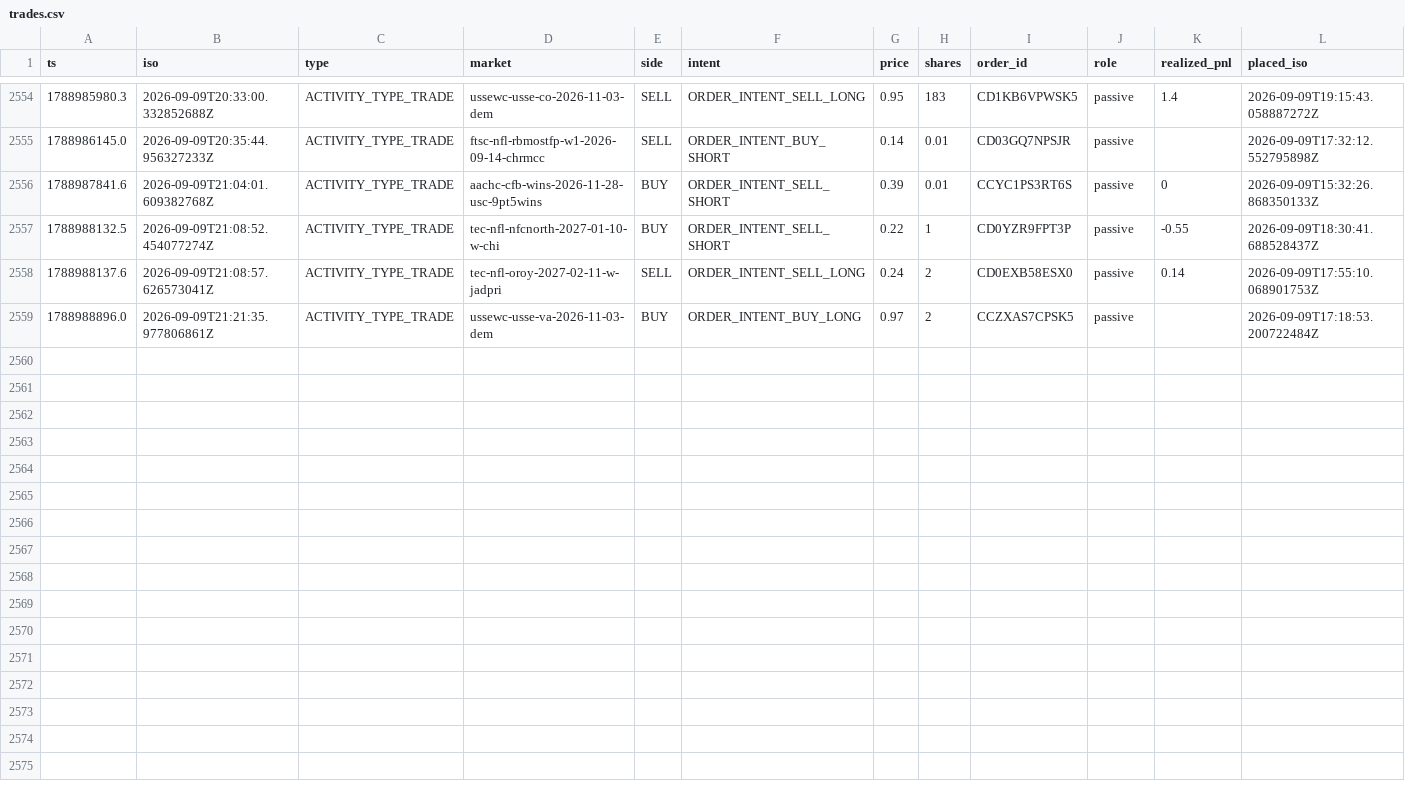
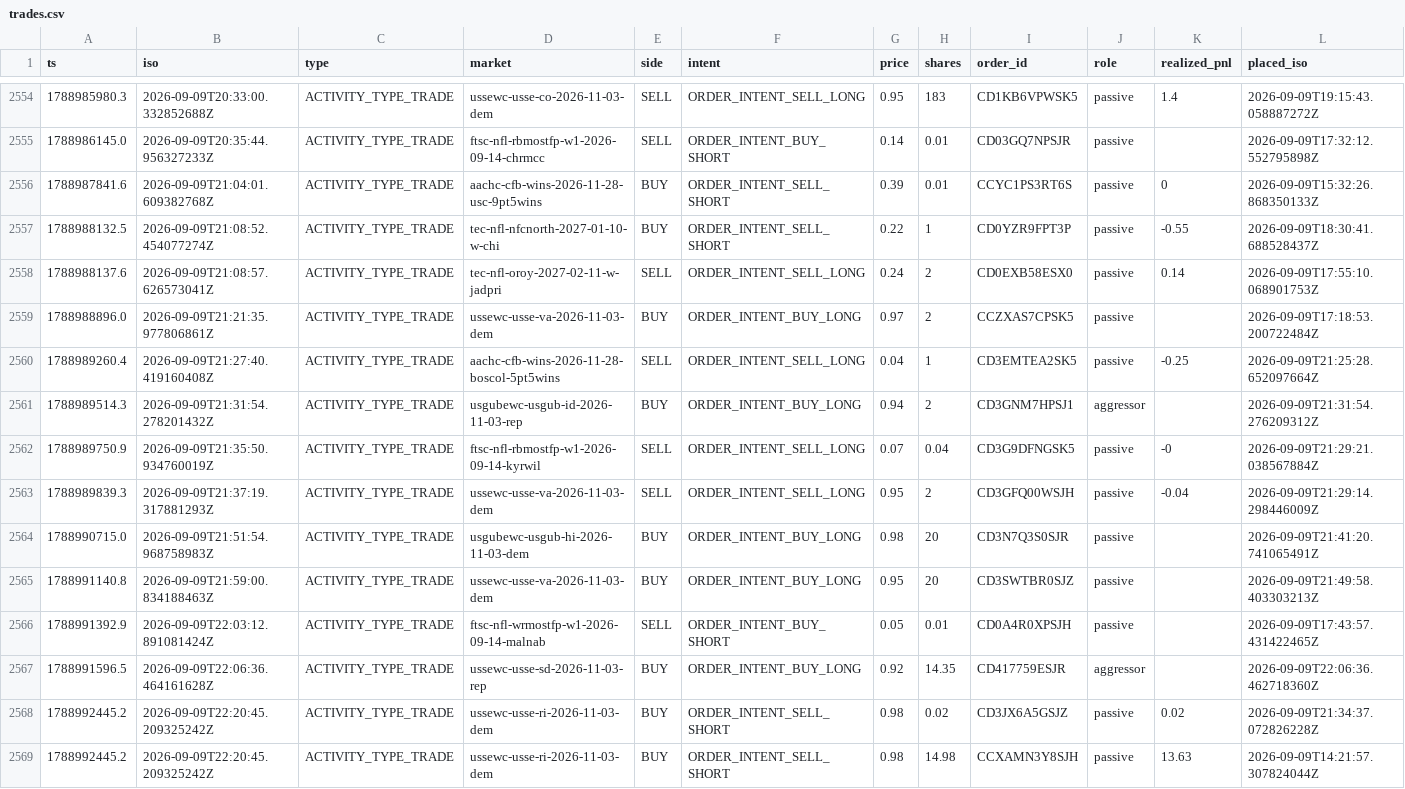
Before and after one commit to wfco223/Liquidity-rewards, a CSV file: data/trades.csv, drawn as a sheet; only a part is shown, gaps mark what is left out; rows hold the shown columns only; the diff names each change by its address in the sheet, - before the commit and + after, or states it on an @@ line.

Commit message:
trade history: +10 rows [skip ci]

```diff
--- a/data/trades.csv
+++ b/data/trades.csv
+row 2560: 1788989260.4 | 2026-09-09T21:27:40.419160408Z | ACTIVITY_TYPE_TRADE | aachc-cfb-wins-2026-11-28-boscol-5pt5wins | SELL | ORDER_INTENT_SELL_LONG | 0.04 | 1 | CD3EMTEA2SK5 | passive | -0.25 | 2026-09-09T21:25:28.652097664Z
+row 2561: 1788989514.3 | 2026-09-09T21:31:54.278201432Z | ACTIVITY_TYPE_TRADE | usgubewc-usgub-id-2026-11-03-rep | BUY | ORDER_INTENT_BUY_LONG | 0.94 | 2 | CD3GNM7HPSJ1 | aggressor |  | 2026-09-09T21:31:54.276209312Z
+row 2562: 1788989750.9 | 2026-09-09T21:35:50.934760019Z | ACTIVITY_TYPE_TRADE | ftsc-nfl-rbmostfp-w1-2026-09-14-kyrwil | SELL | ORDER_INTENT_SELL_LONG | 0.07 | 0.04 | CD3G9DFNGSK5 | passive | -0 | 2026-09-09T21:29:21.038567884Z
+row 2563: 1788989839.3 | 2026-09-09T21:37:19.317881293Z | ACTIVITY_TYPE_TRADE | ussewc-usse-va-2026-11-03-dem | SELL | ORDER_INTENT_SELL_LONG | 0.95 | 2 | CD3GFQ00WSJH | passive | -0.04 | 2026-09-09T21:29:14.298446009Z
+row 2564: 1788990715.0 | 2026-09-09T21:51:54.968758983Z | ACTIVITY_TYPE_TRADE | usgubewc-usgub-hi-2026-11-03-dem | BUY | ORDER_INTENT_BUY_LONG | 0.98 | 20 | CD3N7Q3S0SJR | passive |  | 2026-09-09T21:41:20.741065491Z
+row 2565: 1788991140.8 | 2026-09-09T21:59:00.834188463Z | ACTIVITY_TYPE_TRADE | ussewc-usse-va-2026-11-03-dem | BUY | ORDER_INTENT_BUY_LONG | 0.95 | 20 | CD3SWTBR0SJZ | passive |  | 2026-09-09T21:49:58.403303213Z
+row 2566: 1788991392.9 | 2026-09-09T22:03:12.891081424Z | ACTIVITY_TYPE_TRADE | ftsc-nfl-wrmostfp-w1-2026-09-14-malnab | SELL | ORDER_INTENT_BUY_SHORT | 0.05 | 0.01 | CD0A4R0XPSJH | passive |  | 2026-09-09T17:43:57.431422465Z
+row 2567: 1788991596.5 | 2026-09-09T22:06:36.464161628Z | ACTIVITY_TYPE_TRADE | ussewc-usse-sd-2026-11-03-rep | BUY | ORDER_INTENT_BUY_LONG | 0.92 | 14.35 | CD417759ESJR | aggressor |  | 2026-09-09T22:06:36.462718360Z
+row 2568: 1788992445.2 | 2026-09-09T22:20:45.209325242Z | ACTIVITY_TYPE_TRADE | ussewc-usse-ri-2026-11-03-dem | BUY | ORDER_INTENT_SELL_SHORT | 0.98 | 0.02 | CD3JX6A5GSJZ | passive | 0.02 | 2026-09-09T21:34:37.072826228Z
+row 2569: 1788992445.2 | 2026-09-09T22:20:45.209325242Z | ACTIVITY_TYPE_TRADE | ussewc-usse-ri-2026-11-03-dem | BUY | ORDER_INTENT_SELL_SHORT | 0.98 | 14.98 | CCXAMN3Y8SJH | passive | 13.63 | 2026-09-09T14:21:57.307824044Z
```
